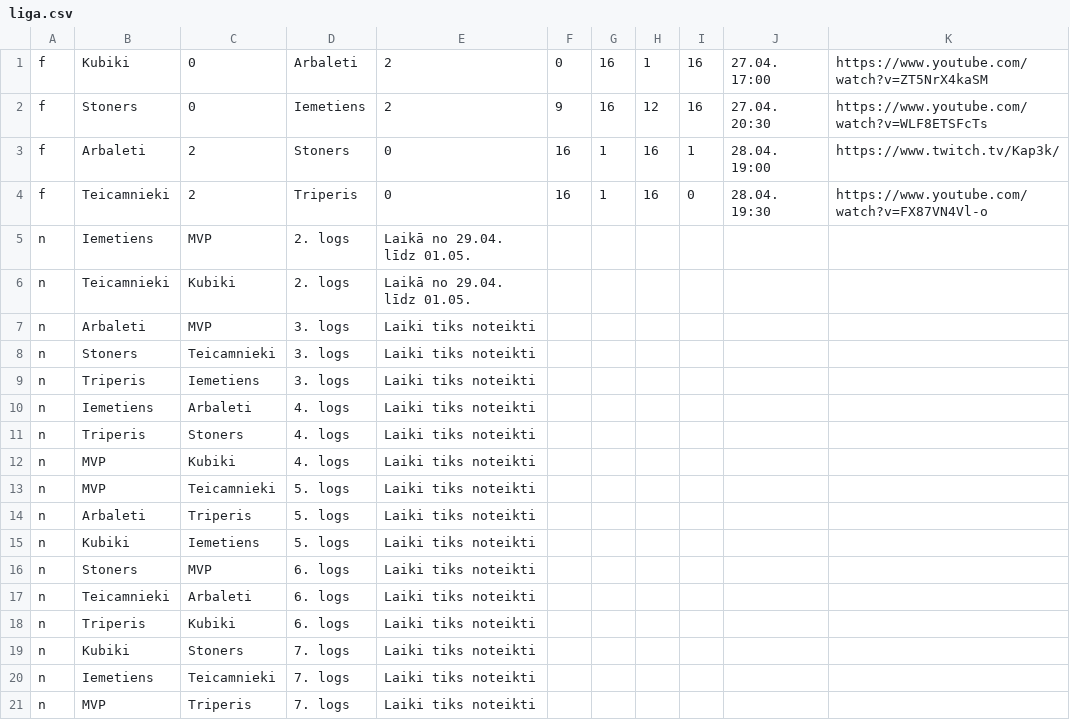
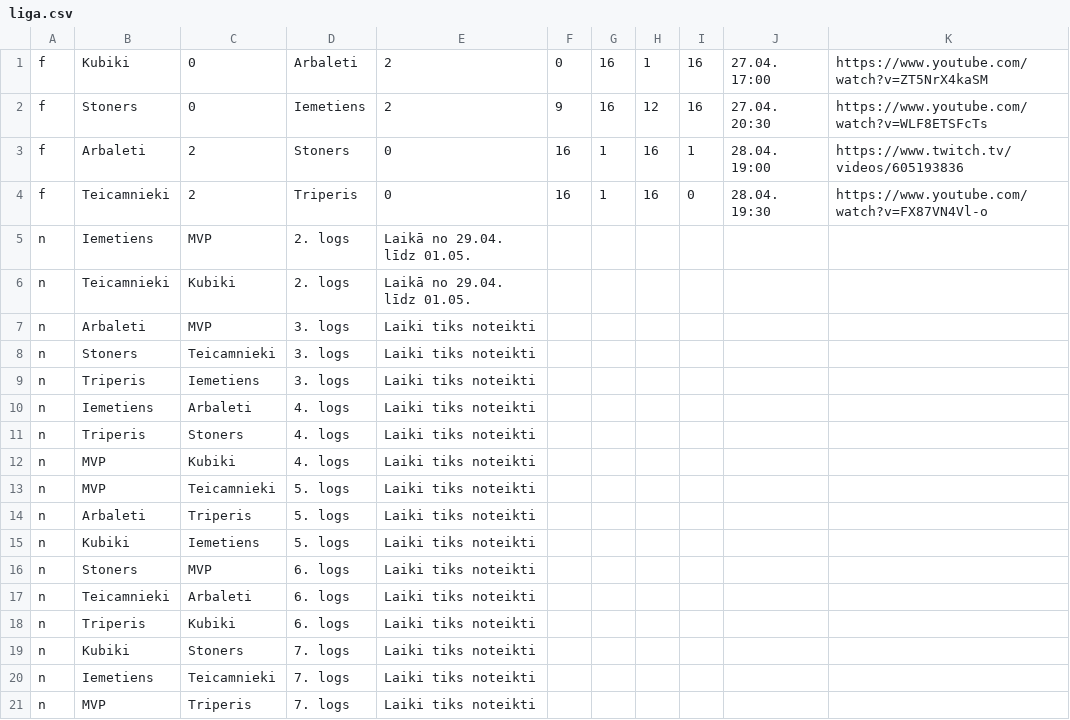
Before and after one commit to artis-v/artis-v.github.io, a CSV file: csgo/liga.csv, drawn as a sheet.

Commit message:
Update liga.csv

```diff
--- a/csgo/liga.csv
+++ b/csgo/liga.csv
@@ -2,3 +2,3 @@ f,Kubiki,0,Arbaleti,2,0,16,1,16,27.04. 17:00,https://www.youtube.com/watch?v=ZT5
 f,Stoners,0,Iemetiens,2,9,16,12,16,27.04. 20:30,https://www.youtube.com/watch?v=WLF8ETSFcTs
-f,Arbaleti,2,Stoners,0,16,1,16,1,28.04. 19:00,https://www.twitch.tv/Kap3k/
+f,Arbaleti,2,Stoners,0,16,1,16,1,28.04. 19:00,https://www.twitch.tv/videos/605193836
 f,Teicamnieki,2,Triperis,0,16,1,16,0,28.04. 19:30,https://www.youtube.com/watch?v=FX87VN4Vl-o
```
